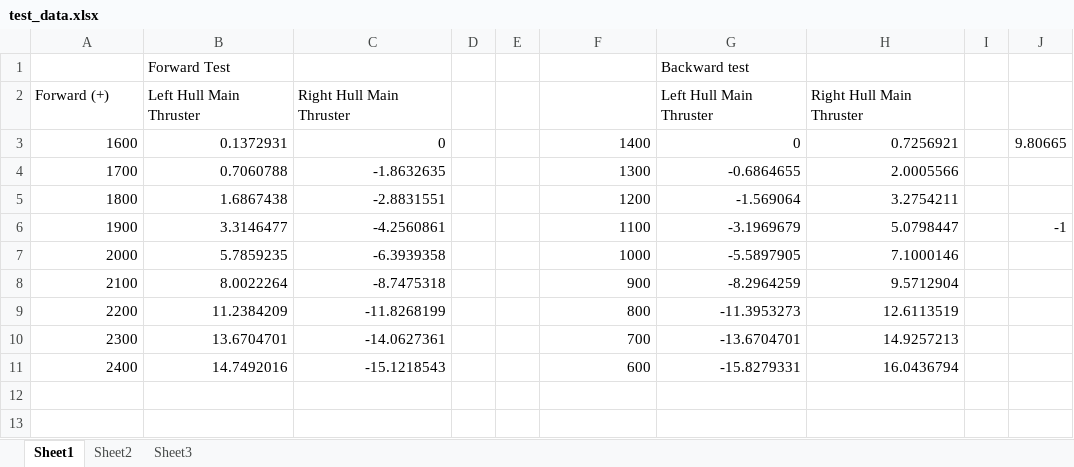
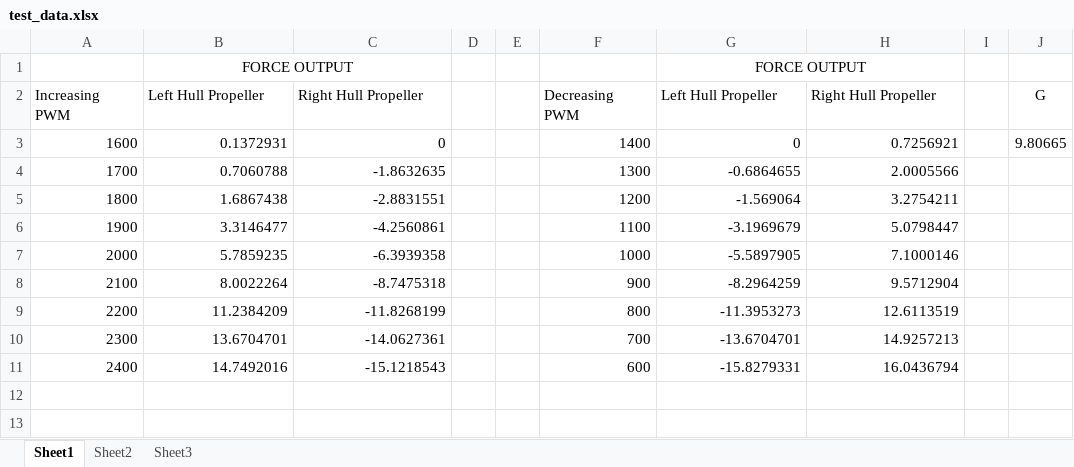
Before and after one commit to EduPonz/awsp_collection, an Excel workbook: test_scripts/force_to_pwm/test_data.xlsx, sheet Sheet1, drawn as a sheet; only a part is shown; values as stored, in another font and other column widths than the file's, no borders; removed rows and columns are numbered as before the commit, all else as after; the diff names each change by its address in the sheet, - before the commit and + after, or states it on an @@ line.

Commit message:
updated test-data table for force to pwm

```diff
--- a/test_scripts/force_to_pwm/test_data.xlsx (sheet Sheet1)
+++ b/test_scripts/force_to_pwm/test_data.xlsx (sheet Sheet1)
-row 1:  | Forward Test |  |  |  |  | Backward test
-row 2: Forward (+) | Left Hull Main Thruster | Right Hull Main Thruster |  |  |  | Left Hull Main Thruster | Right Hull Main Thruster
+row 1:  | FORCE OUTPUT |  |  |  |  | FORCE OUTPUT
+row 2: Increasing PWM | Left Hull Propeller | Right Hull Propeller |  |  | Decreasing PWM | Left Hull Propeller | Right Hull Propeller |  | G
-J6: -1
+J6: (empty)
```
Also changed, not shown: 1 other file.
